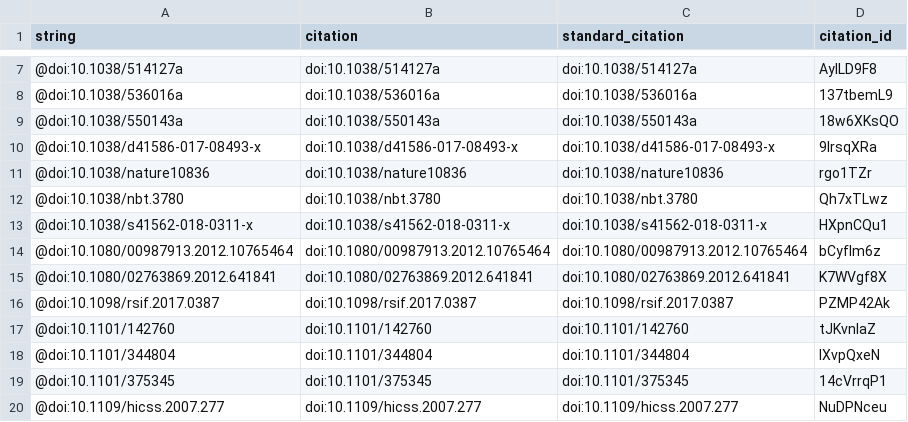
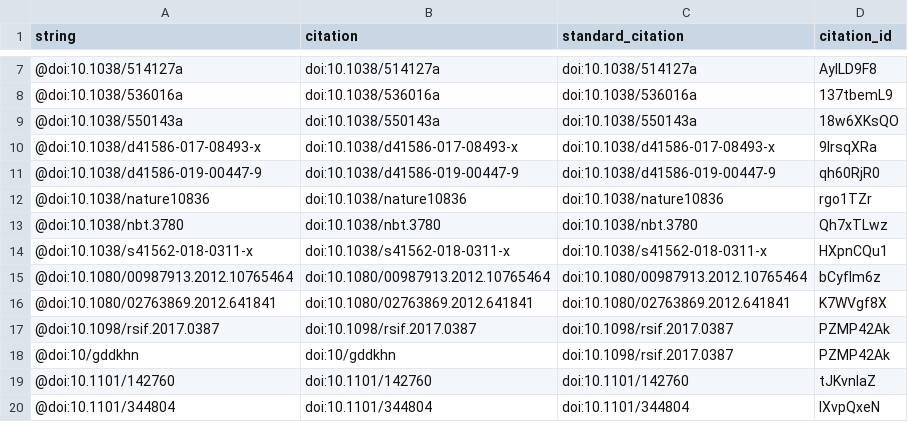
Before and after one commit to greenelab/meta-review, a TSV file: citations.tsv, drawn as a sheet; only a part is shown, gaps mark what is left out; the shorter side is filled out with more unchanged rows.

```diff
--- a/citations.tsv
+++ b/citations.tsv
@@ -10,2 +10,3 @@ string	citation	standard_citation	citation_id
 @doi:10.1038/d41586-017-08493-x	doi:10.1038/d41586-017-08493-x	doi:10.1038/d41586-017-08493-x	9IrsqXRa
+@doi:10.1038/d41586-019-00447-9	doi:10.1038/d41586-019-00447-9	doi:10.1038/d41586-019-00447-9	qh60RjR0
 @doi:10.1038/nature10836	doi:10.1038/nature10836	doi:10.1038/nature10836	rgo1TZr
@@ -16,2 +17,3 @@ string	citation	standard_citation	citation_id
 @doi:10.1098/rsif.2017.0387	doi:10.1098/rsif.2017.0387	doi:10.1098/rsif.2017.0387	PZMP42Ak
+@doi:10/gddkhn	doi:10/gddkhn	doi:10.1098/rsif.2017.0387	PZMP42Ak
 @doi:10.1101/142760	doi:10.1101/142760	doi:10.1101/142760	tJKvnIaZ
```
Also changed, not shown: 5 other files.
